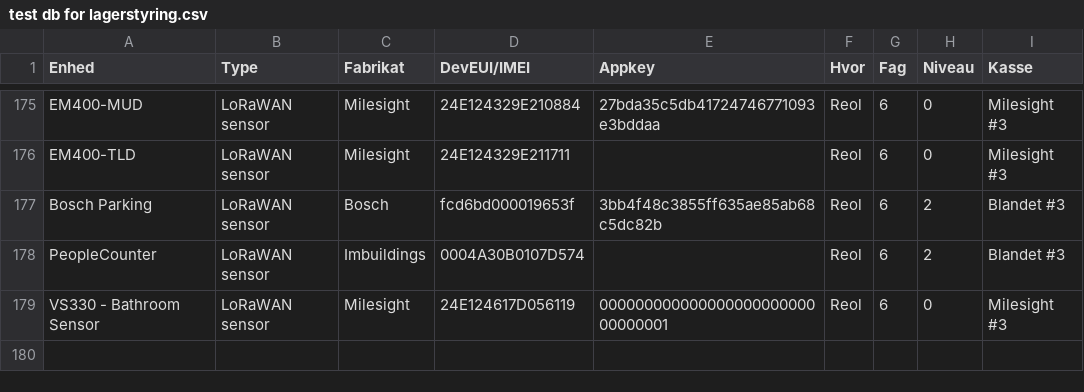
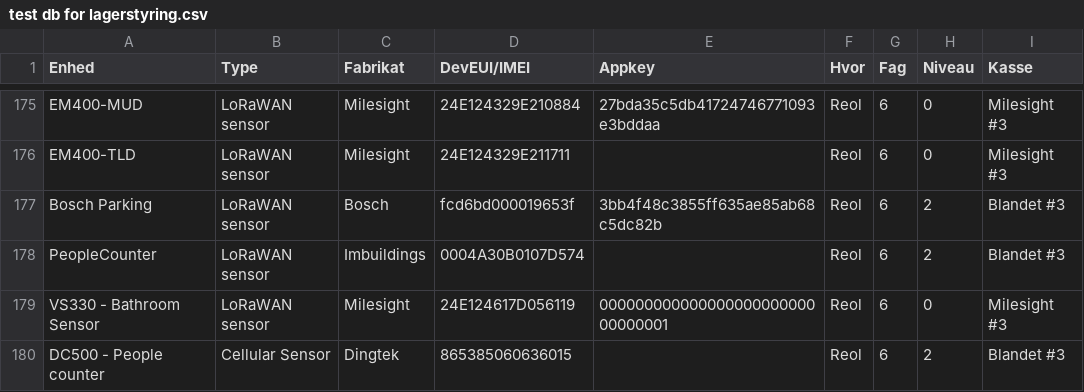
Before and after one commit to miniib/svg-files, a CSV file: test db for lagerstyring.csv, drawn as a sheet; only a part is shown, gaps mark what is left out.

Commit message:
Opdater lagerstyring CSV

```diff
--- a/test db for lagerstyring.csv
+++ b/test db for lagerstyring.csv
@@ -179 +179,2 @@ PeopleCounter;LoRaWAN sensor;Imbuildings;0004A30B0107D574;;Reol;6;2;Blandet #3
 VS330 - Bathroom Sensor;LoRaWAN sensor;Milesight;24E124617D056119;00000000000000000000000000000001;Reol;6;0;Milesight #3
+DC500 - People counter;Cellular Sensor;Dingtek;865385060636015;;Reol;6;2;Blandet #3
```
